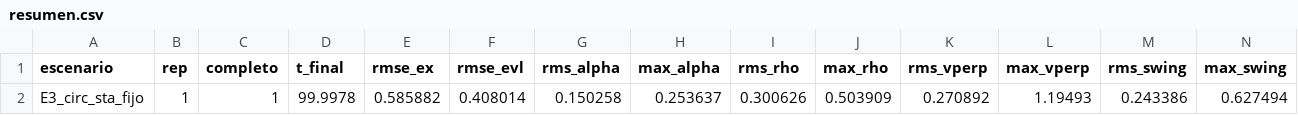
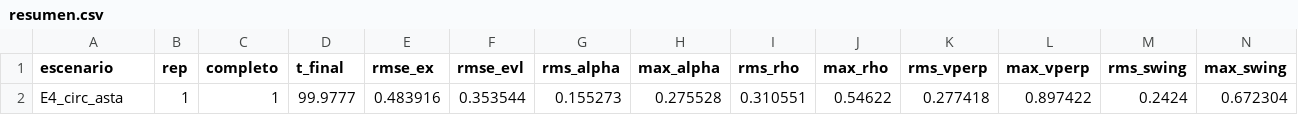
Before and after one commit to cdrosales84/uav-payload-asta-validation, a CSV file: paper_revision/results/20261009_171402/resumen.csv (was paper_revision/results/20261007_151738/resumen.csv), drawn as a sheet; only a part is shown; removed rows and columns are numbered as before the commit, all else as after; rows hold the shown columns only; the diff names each change by its address in the sheet, - before the commit and + after, or states it on an @@ line.

```diff
--- a/paper_revision/results/20261007_151738/resumen.csv
+++ b/paper_revision/results/20261009_171402/resumen.csv
-row 2: E3_circ_sta_fijo | 1 | 1 | 99.9978 | 0.585882 | 0.408014 | 0.150258 | 0.253637 | 0.300626 | 0.503909 | 0.270892 | 1.19493 | 0.243386 | 0.627494
+row 2: E4_circ_asta | 1 | 1 | 99.9777 | 0.483916 | 0.353544 | 0.155273 | 0.275528 | 0.310551 | 0.54622 | 0.277418 | 0.897422 | 0.2424 | 0.672304
```
Also changed, not shown: paper_revision/results/20261009_170828/resumen.csv, 33 other files.
